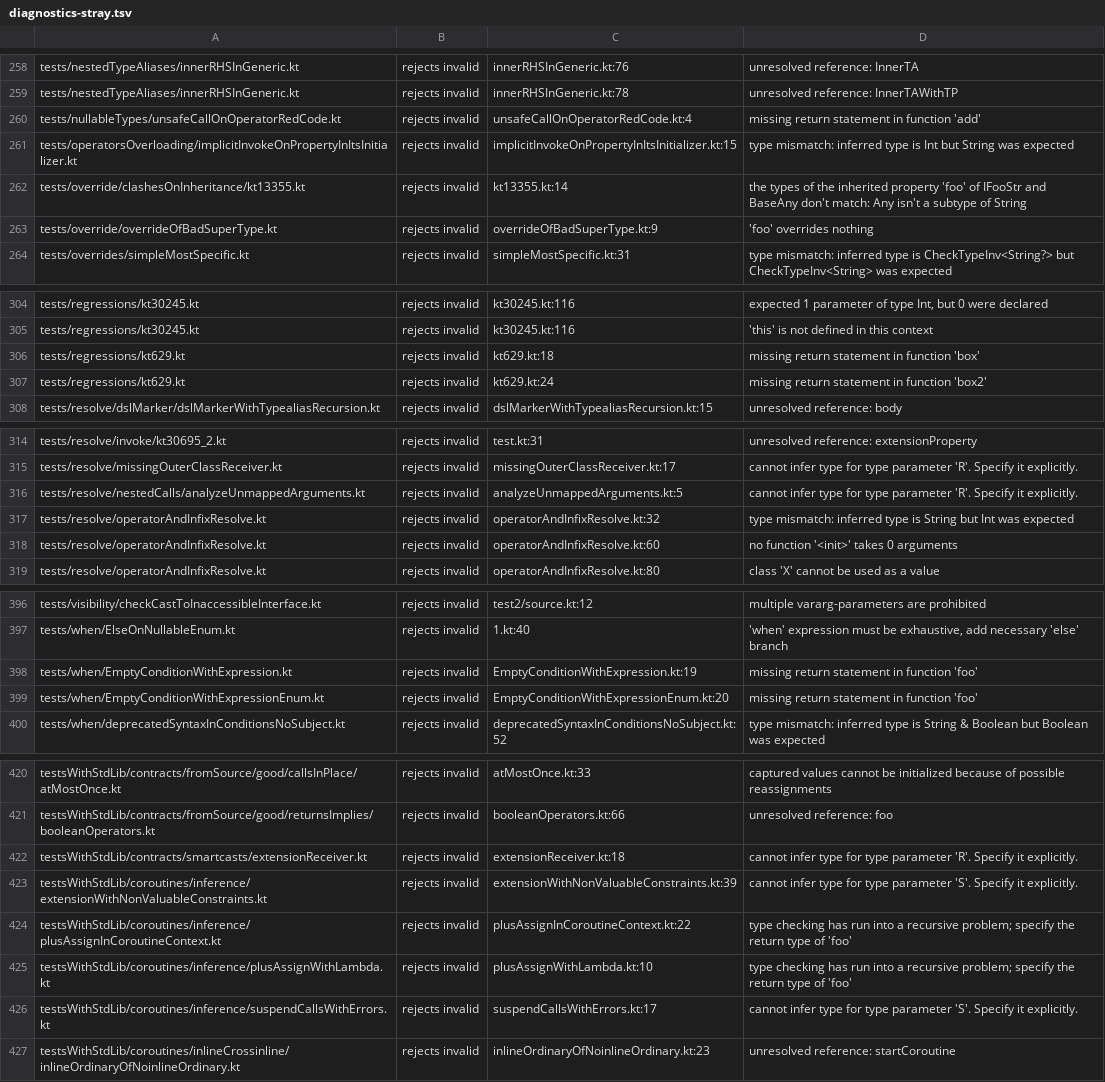
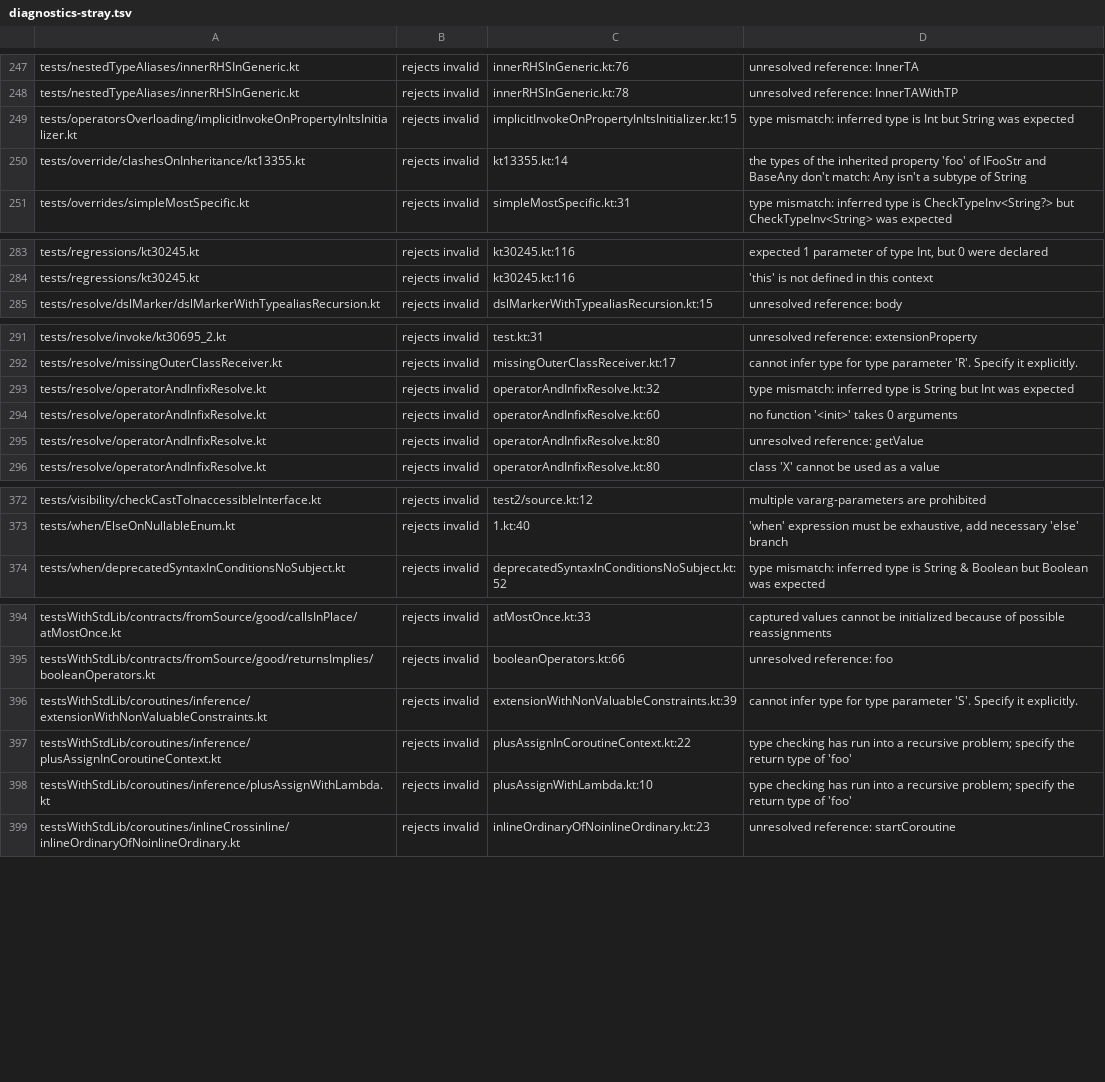
Before and after one commit to barteo/kotlin-compiler-go, a TSV file: bench/results/diagnostics-stray.tsv, drawn as a sheet; only a part is shown, gaps mark what is left out; removed rows and columns are numbered as before the commit, all else as after; the diff covers the shown part only; the diff names each change by its address in the sheet, - before the commit and + after, or states it on an @@ line.

```diff
--- a/bench/results/diagnostics-stray.tsv
+++ b/bench/results/diagnostics-stray.tsv
-row 260: tests/nullableTypes/unsafeCallOnOperatorRedCode.kt | rejects invalid | unsafeCallOnOperatorRedCode.kt:4 | missing return statement in function 'add'
-row 263: tests/override/overrideOfBadSuperType.kt | rejects invalid | overrideOfBadSuperType.kt:9 | 'foo' overrides nothing
-row 306: tests/regressions/kt629.kt | rejects invalid | kt629.kt:18 | missing return statement in function 'box'
-row 307: tests/regressions/kt629.kt | rejects invalid | kt629.kt:24 | missing return statement in function 'box2'
-row 316: tests/resolve/nestedCalls/analyzeUnmappedArguments.kt | rejects invalid | analyzeUnmappedArguments.kt:5 | cannot infer type for type parameter 'R'. Specify it explicitly.
+row 295: tests/resolve/operatorAndInfixResolve.kt | rejects invalid | operatorAndInfixResolve.kt:80 | unresolved reference: getValue
-row 398: tests/when/EmptyConditionWithExpression.kt | rejects invalid | EmptyConditionWithExpression.kt:19 | missing return statement in function 'foo'
-row 399: tests/when/EmptyConditionWithExpressionEnum.kt | rejects invalid | EmptyConditionWithExpressionEnum.kt:20 | missing return statement in function 'foo'
-row 422: testsWithStdLib/contracts/smartcasts/extensionReceiver.kt | rejects invalid | extensionReceiver.kt:18 | cannot infer type for type parameter 'R'. Specify it explicitly.
-row 426: testsWithStdLib/coroutines/inference/suspendCallsWithErrors.kt | rejects invalid | suspendCallsWithErrors.kt:17 | cannot infer type for type parameter 'S'. Specify it explicitly.
```
Also changed, not shown: 22 removed rows elsewhere in this file, 11 other files.
